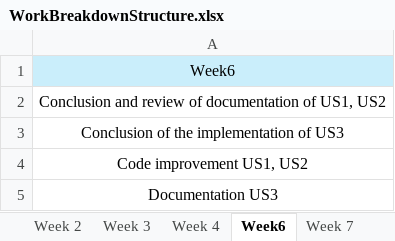
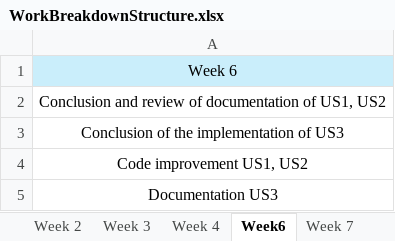
Before and after one commit to Ricardogb19/SE2526_66565_67196_67215_68509_68663_70116, an Excel workbook: SE202526/Management/WorkBreakdownStructure.xlsx, sheet Week6, drawn as a sheet; values as stored, in another font and other column widths than the file's, no borders; the diff names each change by its address in the sheet, - before the commit and + after, or states it on an @@ line.

```diff
--- a/SE202526/Management/WorkBreakdownStructure.xlsx (sheet Week6)
+++ b/SE202526/Management/WorkBreakdownStructure.xlsx (sheet Week6)
-A1: Week6
+A1: Week 6
```
Also changed, not shown: sheet Week 2, sheet Week 3, sheet Week 4, sheet Week 7, 1 other file.
